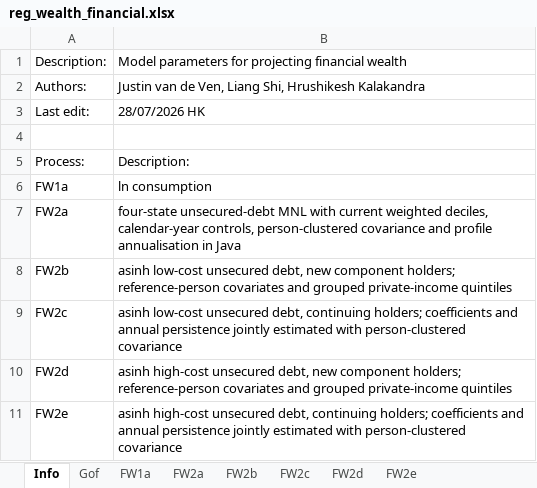
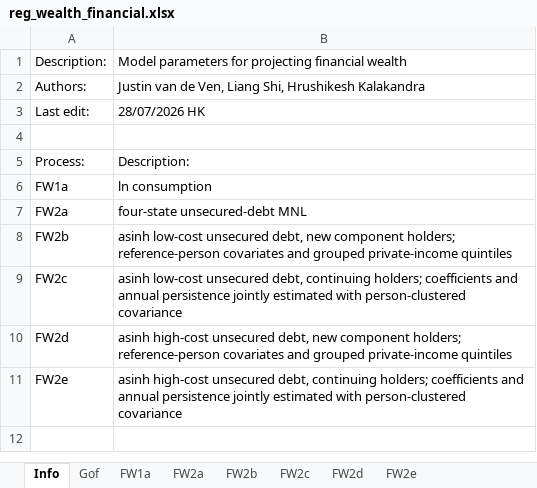
Before and after one commit to LiangShi369/SimPaths, an Excel workbook: input/reg_wealth_financial.xlsx, sheet Info, drawn as a sheet; values as stored, in another font and other column widths than the file's, no borders; the diff names each change by its address in the sheet, - before the commit and + after, or states it on an @@ line.

Commit message:
Merge branch 'wealth-module' of https://github.com/justin-ven/SimPaths into wealth-module

```diff
--- a/input/reg_wealth_financial.xlsx (sheet Info)
+++ b/input/reg_wealth_financial.xlsx (sheet Info)
-B7: …unsecured-debt MNL with current weighted deciles, calendar-year controls, person-clustered covariance and profile annualisation in Java
+B7: …unsecured-debt MNL
```
Also changed, not shown: 5 other files.
